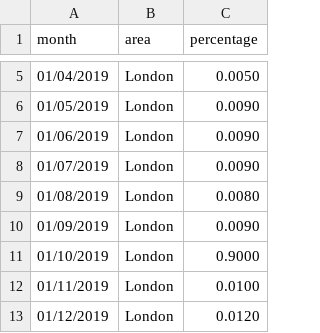
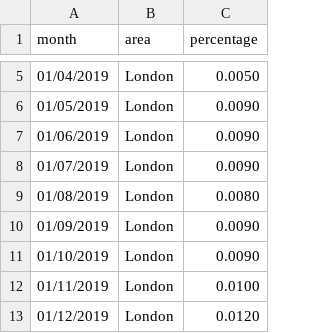
Before and after one commit to kleungkc/Data, a CSV file: london-private-rent-changes.csv, drawn as a sheet; only a part is shown, gaps mark what is left out.

Commit message:
Update london-private-rent-changes.csv

```diff
--- a/london-private-rent-changes.csv
+++ b/london-private-rent-changes.csv
@@ -10,3 +10,3 @@ month,area,percentage,,
 01/09/2019,London,0.0090,,
-01/10/2019,London,0.9000,,
+01/10/2019,London,0.0090,,
 01/11/2019,London,0.0100,,
```
